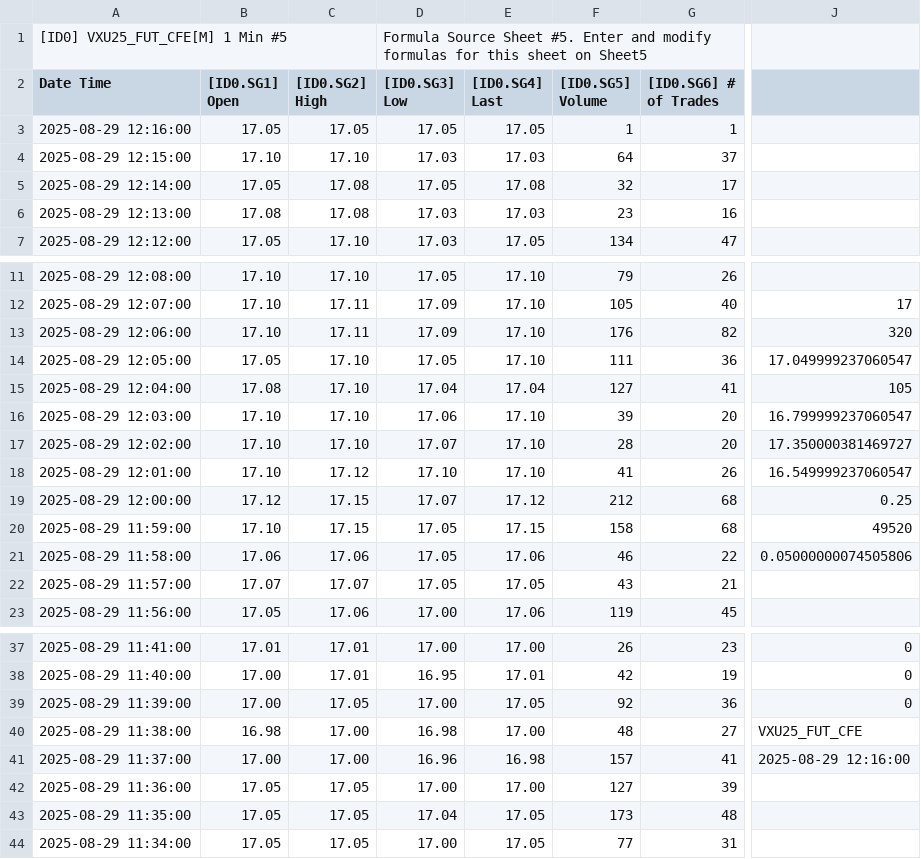
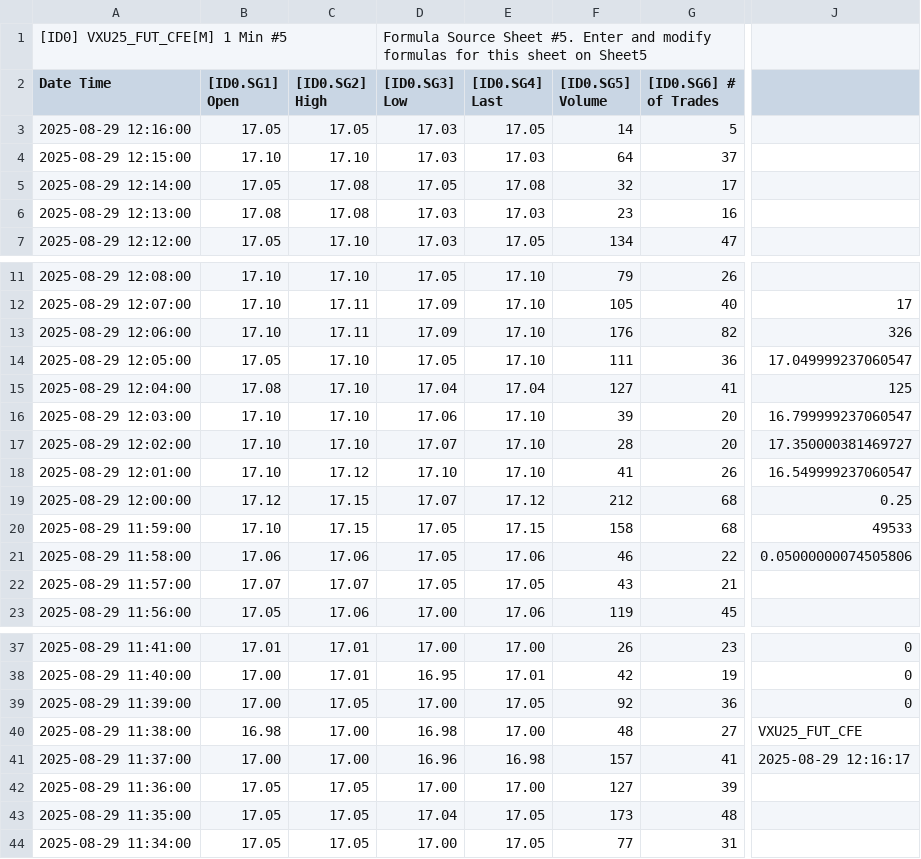
Before and after one commit to timbarber4/ETF-Feed, a TSV file: 1 min VIX Sept.tsv, drawn as a sheet; only a part is shown, gaps mark what is left out; the diff names each change by its address in the sheet, - before the commit and + after, or states it on an @@ line.

```diff
--- a/1 min VIX Sept.tsv
+++ b/1 min VIX Sept.tsv
-D3 ([ID0.SG3] Low): 17.05
+D3 ([ID0.SG3] Low): 17.03
-F3 ([ID0.SG5] Volume): 1
+F3 ([ID0.SG5] Volume): 14
-G3 ([ID0.SG6] # of Trades): 1
+G3 ([ID0.SG6] # of Trades): 5
-J13: 320
+J13: 326
-J15: 105
+J15: 125
-J20: 49520
+J20: 49533
-J41: 2025-08-29 12:16:00
+J41: 2025-08-29 12:16:17
```
Also changed, not shown: 1 min GEX.tsv, 30 min VIX Sept.tsv, 1 other file.
